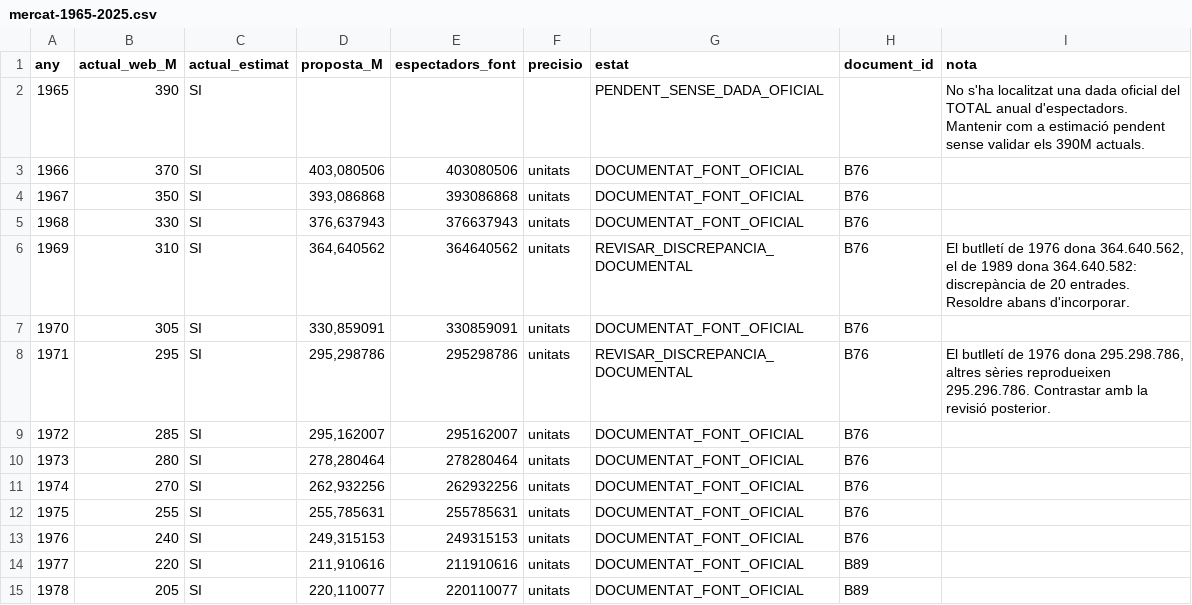
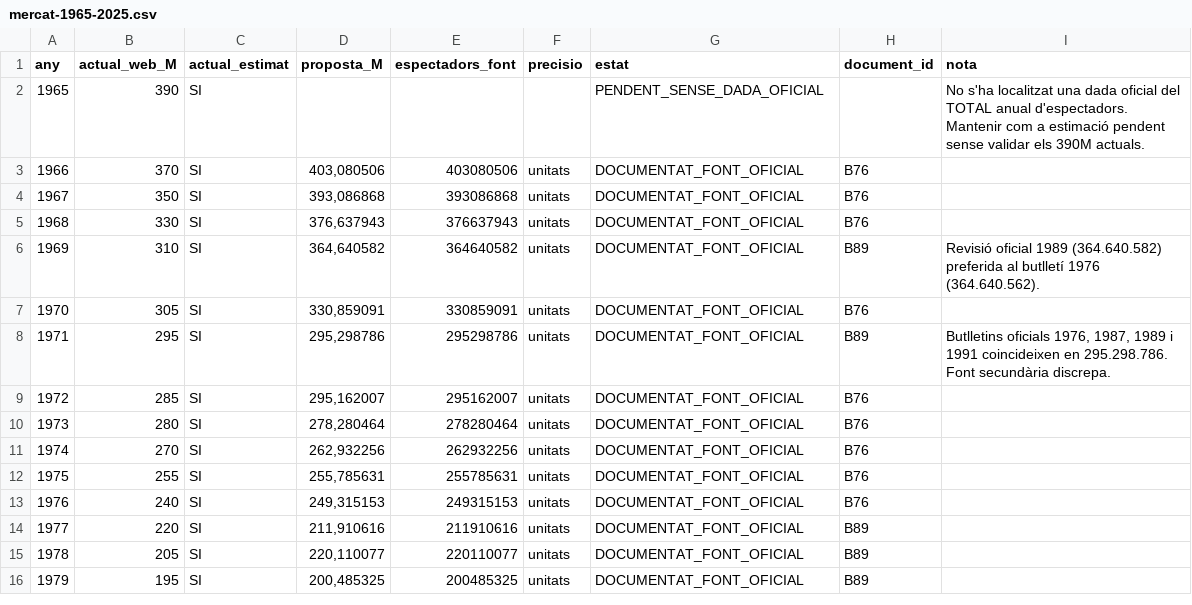
Before and after one commit to publiciprestigi/publiciprestigi.github.io, a CSV file: v1.2/auditoria/mercat-1965-2025.csv, drawn as a sheet; only a part is shown; the shorter side is filled out with more unchanged rows.

Commit message:
Resolve 1969 and 1971 minor discrepancies from official historical bulletins

```diff
--- a/v1.2/auditoria/mercat-1965-2025.csv
+++ b/v1.2/auditoria/mercat-1965-2025.csv
@@ -5,5 +5,5 @@ any;actual_web_M;actual_estimat;proposta_M;espectadors_font;precisio;estat;docum
 1968;330;SI;376,637943;376637943;unitats;DOCUMENTAT_FONT_OFICIAL;B76;
-1969;310;SI;364,640562;364640562;unitats;REVISAR_DISCREPANCIA_DOCUMENTAL;B76;El butlletí de 1976 dona 364.640.562, el de 1989 dona 364.640.582: discrepància de 20 entrades. Resoldre abans d'incorporar.
+1969;310;SI;364,640582;364640582;unitats;DOCUMENTAT_FONT_OFICIAL;B89;Revisió oficial 1989 (364.640.582) preferida al butlletí 1976 (364.640.562).
 1970;305;SI;330,859091;330859091;unitats;DOCUMENTAT_FONT_OFICIAL;B76;
-1971;295;SI;295,298786;295298786;unitats;REVISAR_DISCREPANCIA_DOCUMENTAL;B76;El butlletí de 1976 dona 295.298.786, altres sèries reprodueixen 295.296.786. Contrastar amb la revisió posterior.
+1971;295;SI;295,298786;295298786;unitats;DOCUMENTAT_FONT_OFICIAL;B89;Butlletins oficials 1976, 1987, 1989 i 1991 coincideixen en 295.298.786. Font secundària discrepa.
 1972;285;SI;295,162007;295162007;unitats;DOCUMENTAT_FONT_OFICIAL;B76;
```
